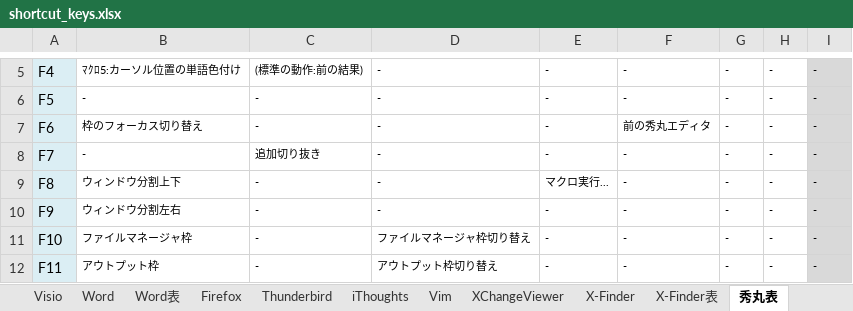
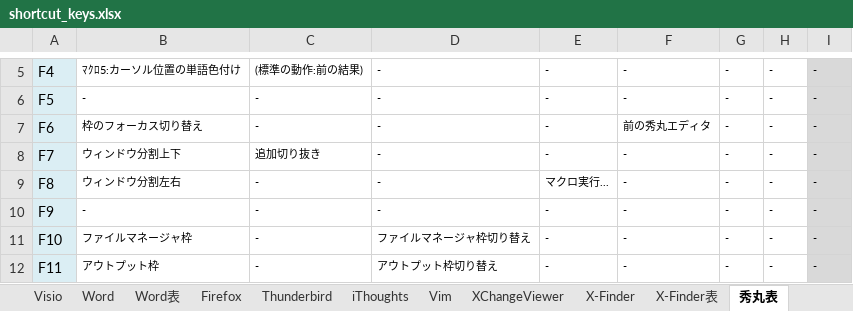
Before and after one commit to draemonash2/draemonash2.github.io, an Excel workbook: shortcut_keys.xlsx, sheet 秀丸表, drawn as a sheet; only a part is shown, gaps mark what is left out; values as stored, in another font and other column widths than the file's, no borders; the diff names each change by its address in the sheet, - before the commit and + after, or states it on an @@ line.

```diff
--- a/shortcut_keys.xlsx (sheet 秀丸表)
+++ b/shortcut_keys.xlsx (sheet 秀丸表)
-B8: -
+B8: ウィンドウ分割上下
-B9: ウィンドウ分割上下
+B9: ウィンドウ分割左右
-B10: ウィンドウ分割左右
+B10: -
```
Also changed, not shown: sheet Excel表, sheet Word表.
